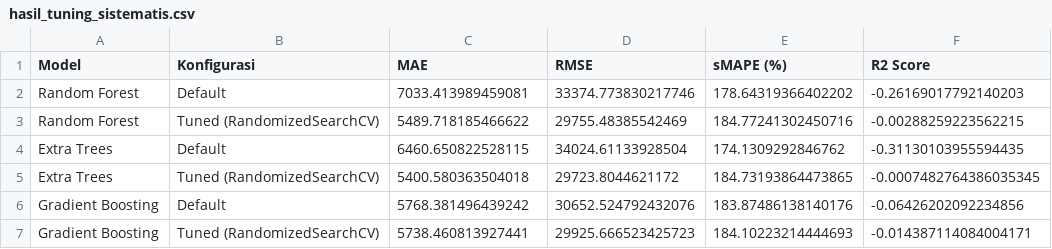
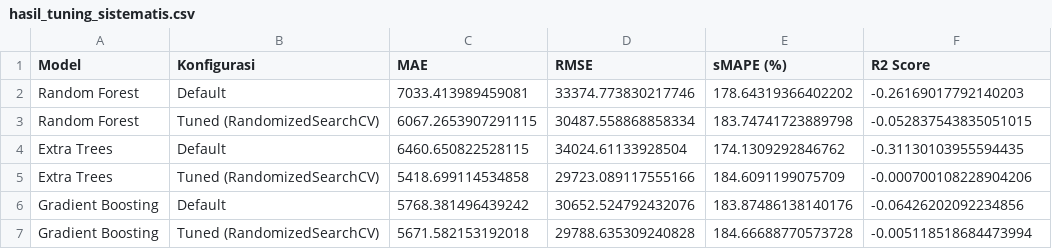
Before and after one commit to mwelmel/Forecast-App, a CSV file: backend/ml/data/processed/hasil_tuning_sistematis.csv, drawn as a sheet.

```diff
--- a/backend/ml/data/processed/hasil_tuning_sistematis.csv
+++ b/backend/ml/data/processed/hasil_tuning_sistematis.csv
@@ -2,6 +2,6 @@ Model,Konfigurasi,MAE,RMSE,sMAPE (%),R2 Score
 Random Forest,Default,7033.413989459081,33374.773830217746,178.64319366402202,-0.26169017792140203
-Random Forest,Tuned (RandomizedSearchCV),5489.718185466622,29755.48385542469,184.77241302450716,-0.00288259223562215
+Random Forest,Tuned (RandomizedSearchCV),6067.2653907291115,30487.558868858334,183.74741723889798,-0.052837543835051015
 Extra Trees,Default,6460.650822528115,34024.61133928504,174.1309292846762,-0.31130103955594435
-Extra Trees,Tuned (RandomizedSearchCV),5400.580363504018,29723.8044621172,184.73193864473865,-0.0007482764386035345
+Extra Trees,Tuned (RandomizedSearchCV),5418.699114534858,29723.089117555166,184.6091199075709,-0.000700108228904206
 Gradient Boosting,Default,5768.381496439242,30652.524792432076,183.87486138140176,-0.06426202092234856
-Gradient Boosting,Tuned (RandomizedSearchCV),5738.460813927441,29925.666523425723,184.10223214444693,-0.014387114084004171
+Gradient Boosting,Tuned (RandomizedSearchCV),5671.582153192018,29788.635309240828,184.66688770573728,-0.005118518684473994
```
Also changed, not shown: backend/ml/data/processed/hasil_evaluasi_model_per_lob.csv, 6 other files.
